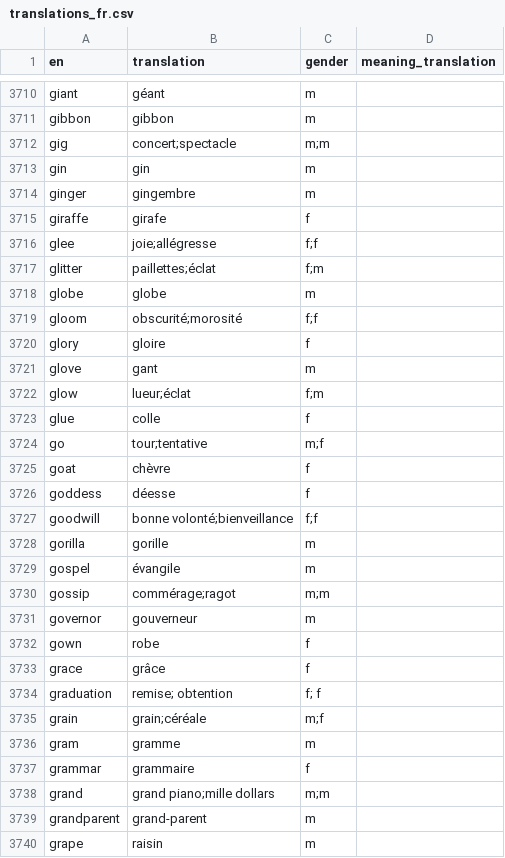
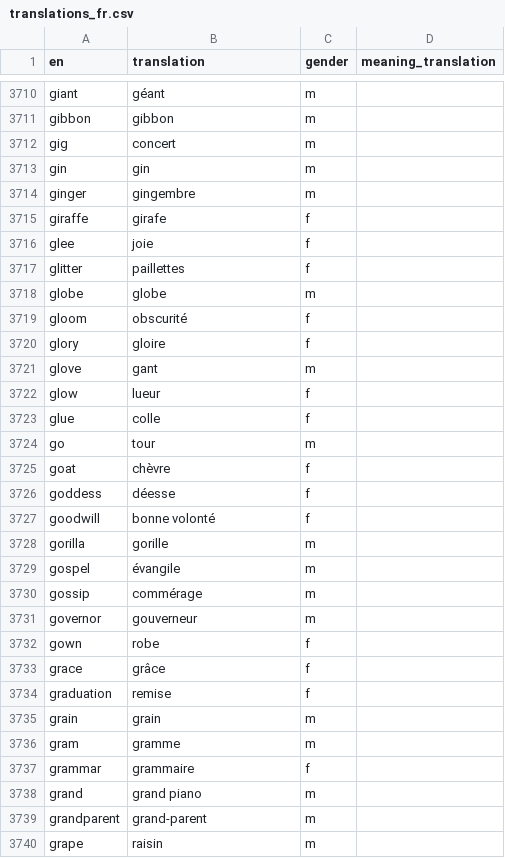
Before and after one commit to kako-jun/noun-gender, a CSV file: data/translations_fr.csv, drawn as a sheet; only a part is shown, gaps mark what is left out; the diff covers the shown part only.

```diff
--- a/data/translations_fr.csv
+++ b/data/translations_fr.csv
@@ -3711,3 +3711,3 @@ giant	géant	m
 gibbon	gibbon	m	
-gig	concert;spectacle	m;m	
+gig	concert	m	
 gin	gin	m	
@@ -3715,17 +3715,17 @@ ginger	gingembre	m
 giraffe	girafe	f	
-glee	joie;allégresse	f;f	
-glitter	paillettes;éclat	f;m	
+glee	joie	f	
+glitter	paillettes	f	
 globe	globe	m	
-gloom	obscurité;morosité	f;f	
+gloom	obscurité	f	
 glory	gloire	f	
 glove	gant	m	
-glow	lueur;éclat	f;m	
+glow	lueur	f	
 glue	colle	f	
-go	tour;tentative	m;f	
+go	tour	m	
 goat	chèvre	f	
 goddess	déesse	f	
-goodwill	bonne volonté;bienveillance	f;f	
+goodwill	bonne volonté	f	
 gorilla	gorille	m	
 gospel	évangile	m	
-gossip	commérage;ragot	m;m	
+gossip	commérage	m	
 governor	gouverneur	m	
@@ -3733,7 +3733,7 @@ gown	robe	f
 grace	grâce	f	
-graduation	remise; obtention	f; f	
-grain	grain;céréale	m;f	
+graduation	remise	f	
+grain	grain	m	
 gram	gramme	m	
 grammar	grammaire	f	
-grand	grand piano;mille dollars	m;m	
+grand	grand piano	m	
 grandparent	grand-parent	m	
```
Also changed, not shown: 176 edited cells elsewhere in this file, data/translations_ar.csv, data/translations_de.csv, 5 other files.
